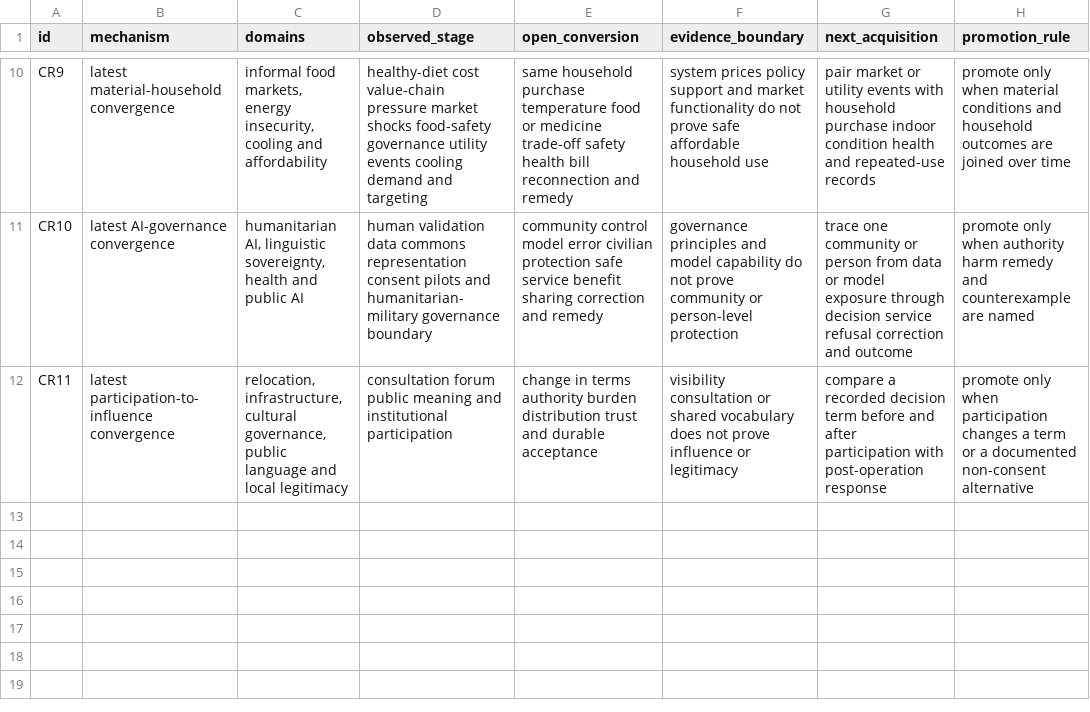
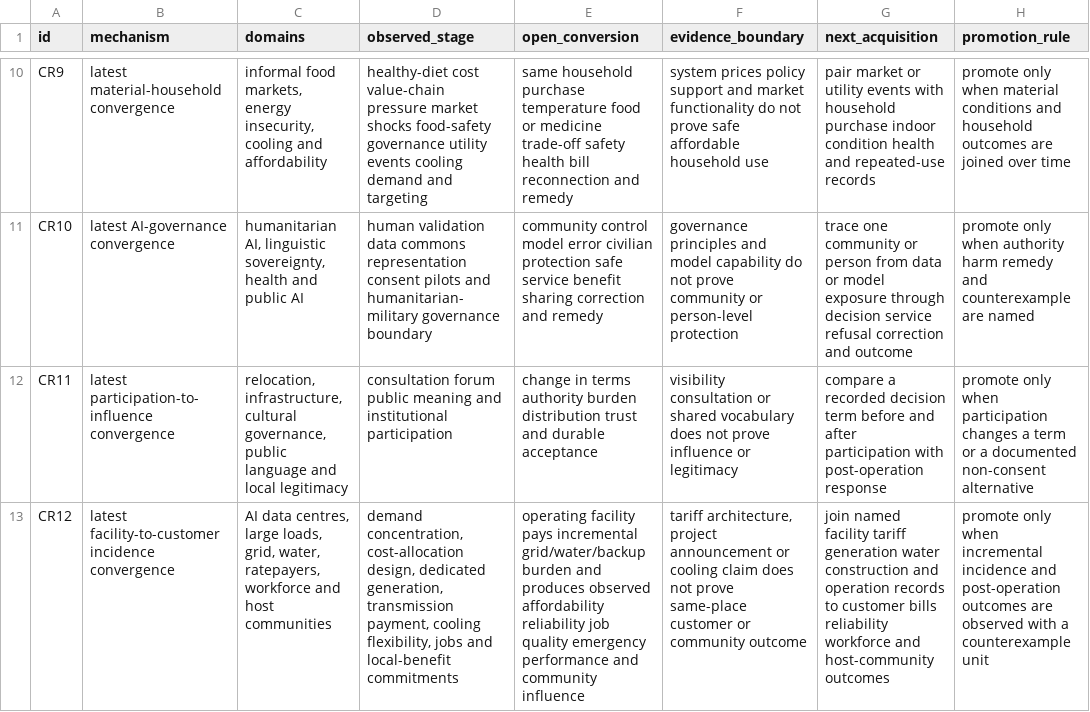
Before and after one commit to mehtama1234/cultural-geopolitical-theme-mining, a CSV file: analysis/CROSS-ROTATION-SYNTHESIS-2026-10-30.csv, drawn as a sheet; only a part is shown, gaps mark what is left out; the diff names each change by its address in the sheet, - before the commit and + after, or states it on an @@ line.

```diff
--- a/analysis/CROSS-ROTATION-SYNTHESIS-2026-10-30.csv
+++ b/analysis/CROSS-ROTATION-SYNTHESIS-2026-10-30.csv
+row 13: CR12 | latest facility-to-customer incidence convergence | AI data centres, large loads, grid, water, ratepayers, workforce and host communities | demand concentration, cost-allocation design, dedicated generation, transmission payment, cooling flexibility, jobs and local-benefit commitments | operating facility pays incremental grid/water/backup burden and produces observed affordability reliability job quality emergency performance and community influence | tariff architecture, project announcement or cooling claim does not prove same-place customer or community outcome | join named facility tariff generation water construction and operation records to customer bills reliability workforce and host-community outcomes | promote only when incremental incidence and post-operation outcomes are observed with a counterexample unit
```
Also changed, not shown: analysis/ROTATION-LR-AI-DATA-CENTRES-GRID-WATER-LOCAL-LEGITIMACY-2026-10-30.csv, 5 other files.
